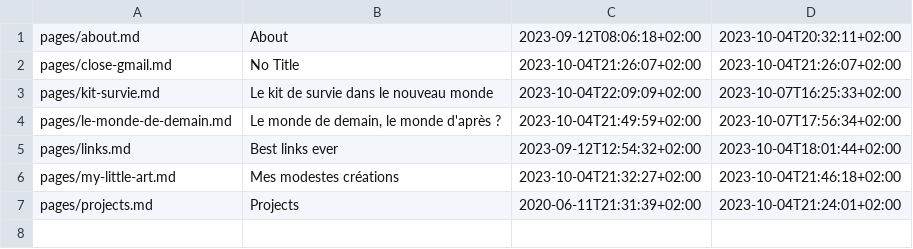
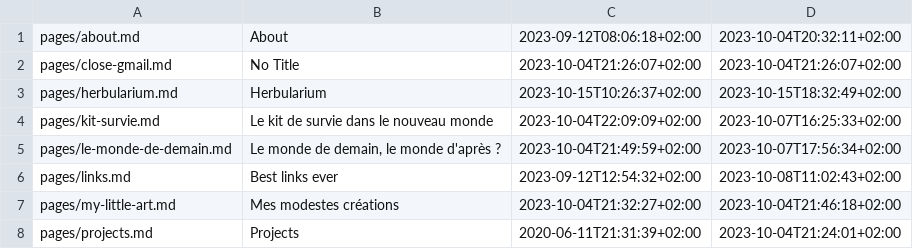
Before and after one commit to ebsd/3r1c.net, a TSV file: build/pages.tsv, drawn as a sheet.

```diff
--- a/build/pages.tsv
+++ b/build/pages.tsv
@@ -2,5 +2,6 @@ pages/about.md	About	2023-09-12T08:06:18+02:00	2023-10-04T20:32:11+02:00
 pages/close-gmail.md	No Title	2023-10-04T21:26:07+02:00	2023-10-04T21:26:07+02:00
+pages/herbularium.md	Herbularium	2023-10-15T10:26:37+02:00	2023-10-15T18:32:49+02:00
 pages/kit-survie.md	Le kit de survie dans le nouveau monde	2023-10-04T22:09:09+02:00	2023-10-07T16:25:33+02:00
 pages/le-monde-de-demain.md	Le monde de demain, le monde d'après ?	2023-10-04T21:49:59+02:00	2023-10-07T17:56:34+02:00
-pages/links.md	Best links ever	2023-09-12T12:54:32+02:00	2023-10-04T18:01:44+02:00
+pages/links.md	Best links ever	2023-09-12T12:54:32+02:00	2023-10-08T11:02:43+02:00
 pages/my-little-art.md	Mes modestes créations	2023-10-04T21:32:27+02:00	2023-10-04T21:46:18+02:00
```
Also changed, not shown: 25 other files.
